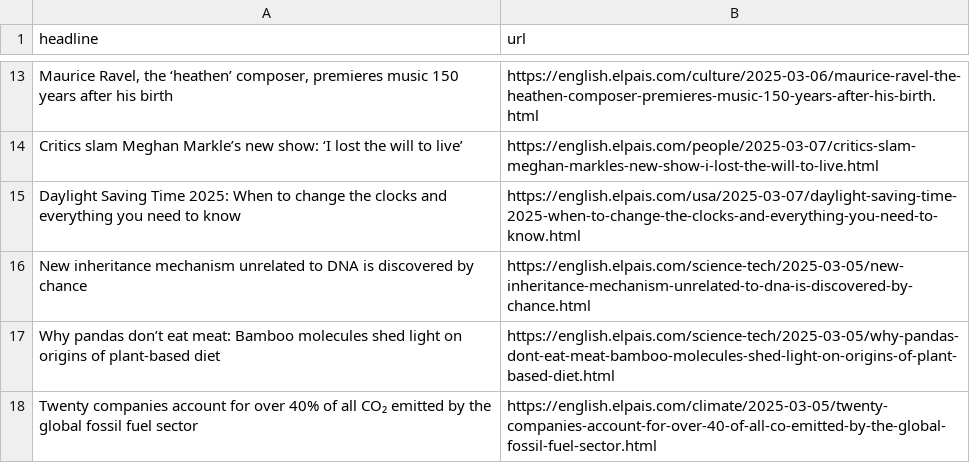
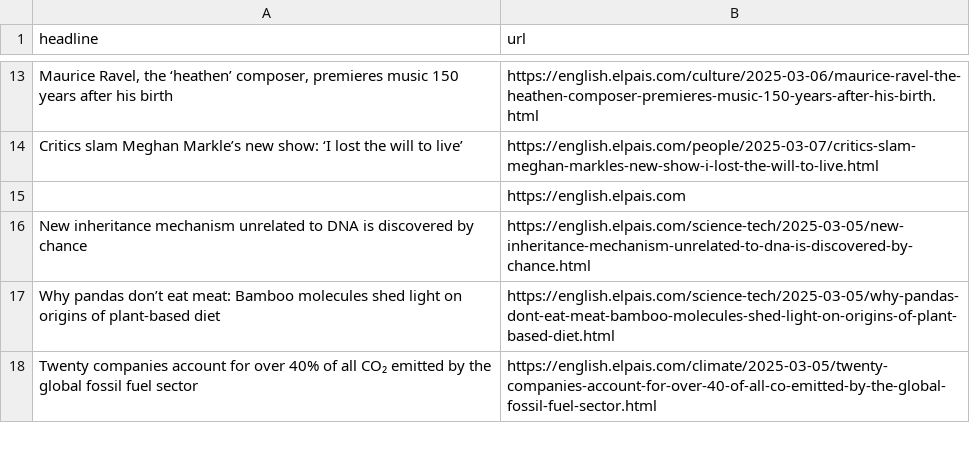
Before and after one commit to dimitriselaf/el-pais-autoscraper, a CSV file: headlines.csv, drawn as a sheet; only a part is shown, gaps mark what is left out; removed rows and columns are numbered as before the commit, all else as after; the diff names each change by its address in the sheet, - before the commit and + after, or states it on an @@ line.

```diff
--- a/headlines.csv
+++ b/headlines.csv
-row 15: Daylight Saving Time 2025: When to change the clocks and everything you need to know | https://english.elpais.com/usa/2025-03-07/daylight-saving-time-2025-when-to-change-the-clocks-and-everything-you-need-to-know.html
+row 15:  | https://english.elpais.com
```
